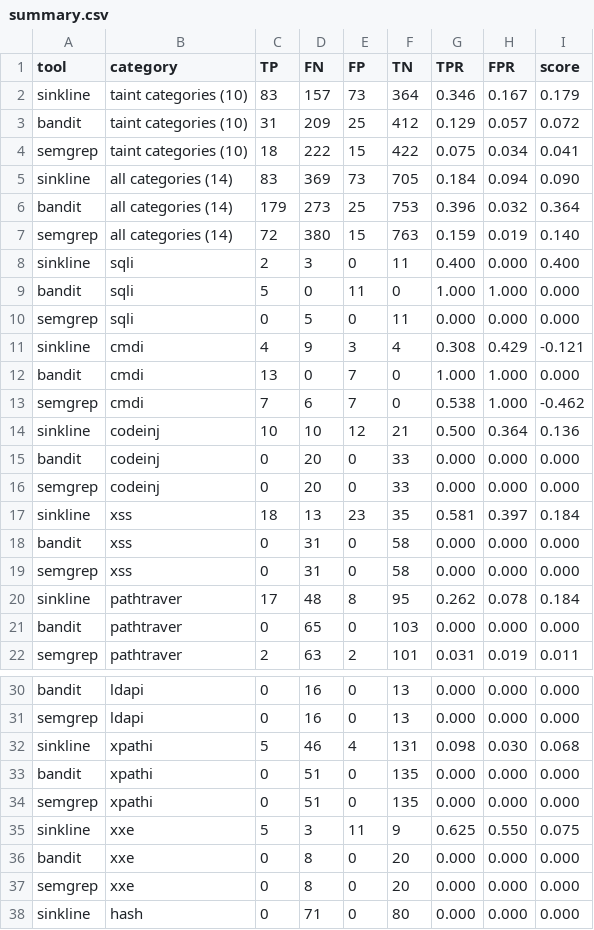
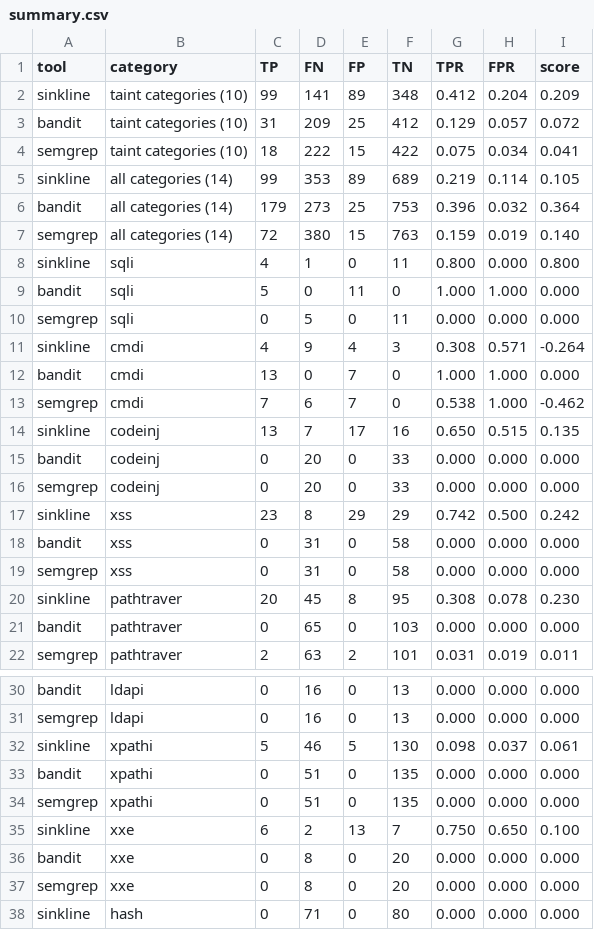
Before and after one commit to samiali38183/sinkline, a CSV file: bench/external/results/v0.4.1/summary.csv, drawn as a sheet; only a part is shown, gaps mark what is left out; the diff covers the shown part only.

```diff
--- a/bench/external/results/v0.4.1/summary.csv
+++ b/bench/external/results/v0.4.1/summary.csv
@@ -1,21 +1,21 @@
 tool,category,TP,FN,FP,TN,TPR,FPR,score
-sinkline,taint categories (10),83,157,73,364,0.346,0.167,0.179
+sinkline,taint categories (10),99,141,89,348,0.412,0.204,0.209
 bandit,taint categories (10),31,209,25,412,0.129,0.057,0.072
 semgrep,taint categories (10),18,222,15,422,0.075,0.034,0.041
-sinkline,all categories (14),83,369,73,705,0.184,0.094,0.090
+sinkline,all categories (14),99,353,89,689,0.219,0.114,0.105
 bandit,all categories (14),179,273,25,753,0.396,0.032,0.364
 semgrep,all categories (14),72,380,15,763,0.159,0.019,0.140
-sinkline,sqli,2,3,0,11,0.400,0.000,0.400
+sinkline,sqli,4,1,0,11,0.800,0.000,0.800
 bandit,sqli,5,0,11,0,1.000,1.000,0.000
 semgrep,sqli,0,5,0,11,0.000,0.000,0.000
-sinkline,cmdi,4,9,3,4,0.308,0.429,-0.121
+sinkline,cmdi,4,9,4,3,0.308,0.571,-0.264
 bandit,cmdi,13,0,7,0,1.000,1.000,0.000
 semgrep,cmdi,7,6,7,0,0.538,1.000,-0.462
-sinkline,codeinj,10,10,12,21,0.500,0.364,0.136
+sinkline,codeinj,13,7,17,16,0.650,0.515,0.135
 bandit,codeinj,0,20,0,33,0.000,0.000,0.000
 semgrep,codeinj,0,20,0,33,0.000,0.000,0.000
-sinkline,xss,18,13,23,35,0.581,0.397,0.184
+sinkline,xss,23,8,29,29,0.742,0.500,0.242
 bandit,xss,0,31,0,58,0.000,0.000,0.000
 semgrep,xss,0,31,0,58,0.000,0.000,0.000
-sinkline,pathtraver,17,48,8,95,0.262,0.078,0.184
+sinkline,pathtraver,20,45,8,95,0.308,0.078,0.230
 bandit,pathtraver,0,65,0,103,0.000,0.000,0.000
@@ -31,6 +31,6 @@ bandit,ldapi,0,16,0,13,0.000,0.000,0.000
 semgrep,ldapi,0,16,0,13,0.000,0.000,0.000
-sinkline,xpathi,5,46,4,131,0.098,0.030,0.068
+sinkline,xpathi,5,46,5,130,0.098,0.037,0.061
 bandit,xpathi,0,51,0,135,0.000,0.000,0.000
 semgrep,xpathi,0,51,0,135,0.000,0.000,0.000
-sinkline,xxe,5,3,11,9,0.625,0.550,0.075
+sinkline,xxe,6,2,13,7,0.750,0.650,0.100
 bandit,xxe,0,8,0,20,0.000,0.000,0.000
```
Also changed, not shown: 1 added row and 1 removed row elsewhere in this file, bench/external/results/v0.4.1/per_test.csv, 7 other files.
